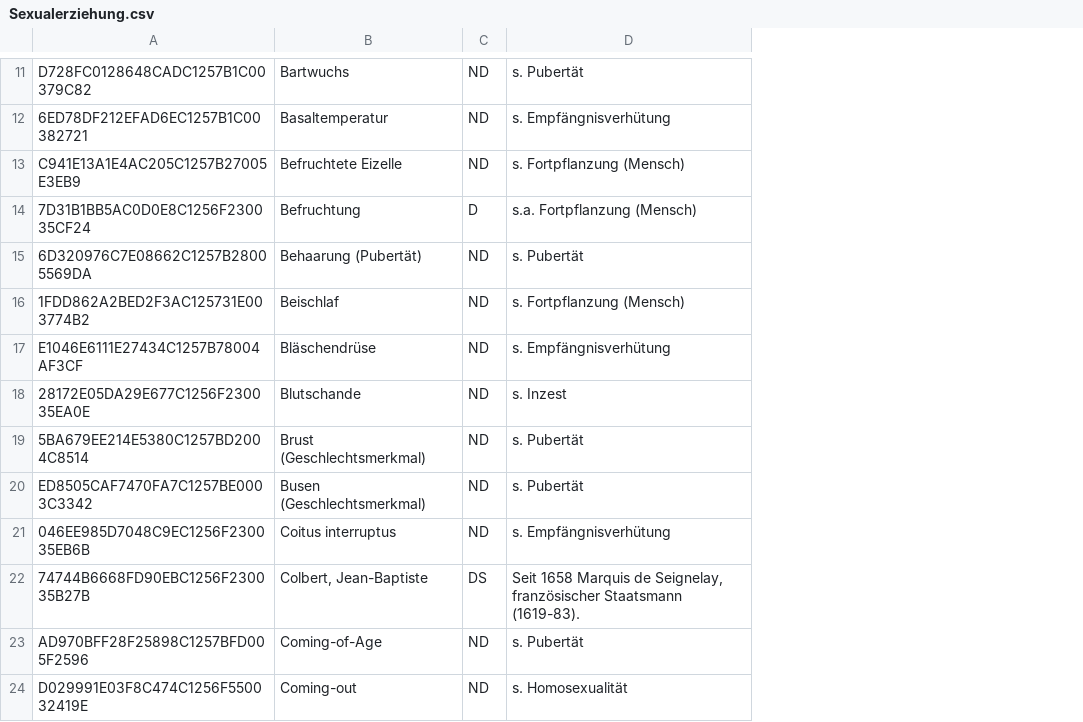
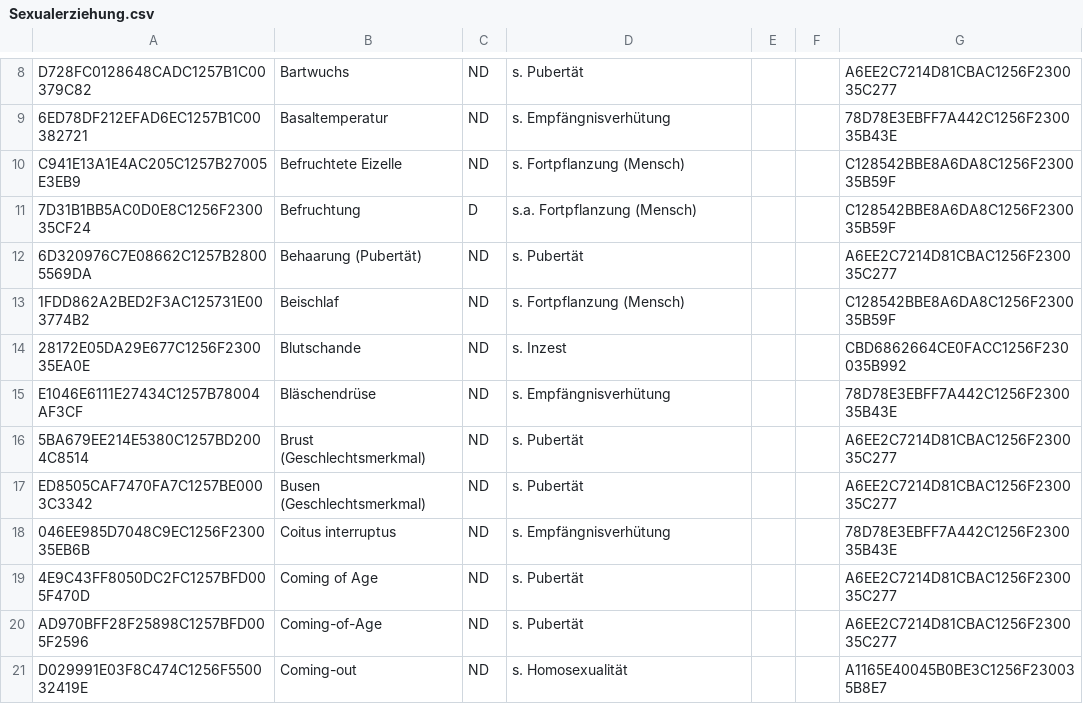
Before and after one commit to openeduhub/oeh-metadata-eaf-schlagwortverzeichnis, a CSV file: data/csv_out/Sexualerziehung.csv, drawn as a sheet; only a part is shown, gaps mark what is left out; removed rows and columns are numbered as before the commit, all else as after; the diff covers the shown part only; the diff names each change by its address in the sheet, - before the commit and + after, or states it on an @@ line.

```diff
--- a/data/csv_out/Sexualerziehung.csv
+++ b/data/csv_out/Sexualerziehung.csv
+column E, empty
+column F, empty
+column G, rows 8-13: A6EE2C7214D81CBAC1256F230035C277 | 78D78E3EBFF7A442C1256F230035B43E | C128542BBE8A6DA8C1256F230035B59F | C128542BBE8A6DA8C1256F230035B59F | A6EE2C7214D81CBAC1256F230035C277 | C128542BBE8A6DA8C1256F230035B59F; rows 15-18: 78D78E3EBFF7A442C1256F230035B43E | A6EE2C7214D81CBAC1256F230035C277 | A6EE2C7214D81CBAC1256F230035C277 | 78D78E3EBFF7A442C1256F230035B43E; rows 20-21: A6EE2C7214D81CBAC1256F230035C277 | A1165E40045B0BE3C1256F230035B8E7
@@ row 18 moved to row 14: 28172E05DA29E677C1256F230035EA0E @@
-row 22: 74744B6668FD90EBC1256F230035B27B | Colbert, Jean-Baptiste | DS | Seit 1658 Marquis de Seignelay, französischer Staatsmann (1619-83).
@@ row 25 moved to row 19: 4E9C43FF8050DC2FC1257BFD005F470D @@
```
Also changed, not shown: 8 added rows, 22 removed rows and 12 moved rows elsewhere in this file, data/csv_out/Grundschule.csv, data/csv_out/Interkulturelle Bildung.csv, 32 other files.
